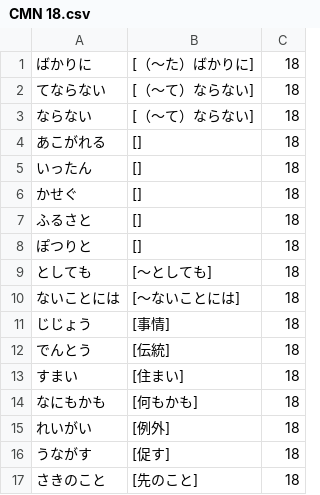
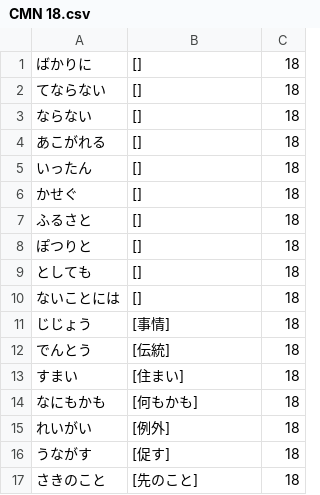
Before and after one commit to takarabune/japanese-resources, a CSV file: CMN-wordlists/raw/CMN 18.csv, drawn as a sheet; only a part is shown.

Commit message:
Update CMN 18.csv

```diff
--- a/CMN-wordlists/raw/CMN 18.csv
+++ b/CMN-wordlists/raw/CMN 18.csv
@@ -1,4 +1,4 @@
-ばかりに,[（～た）ばかりに],18
-てならない,[（～て）ならない],18
-ならない,[（～て）ならない],18
+ばかりに,[],18
+てならない,[],18
+ならない,[],18
 あこがれる,[],18
@@ -8,4 +8,4 @@
 ぽつりと,[],18
-としても,[～としても],18
-ないことには,[～ないことには],18
+としても,[],18
+ないことには,[],18
 じじょう,[事情],18
```
